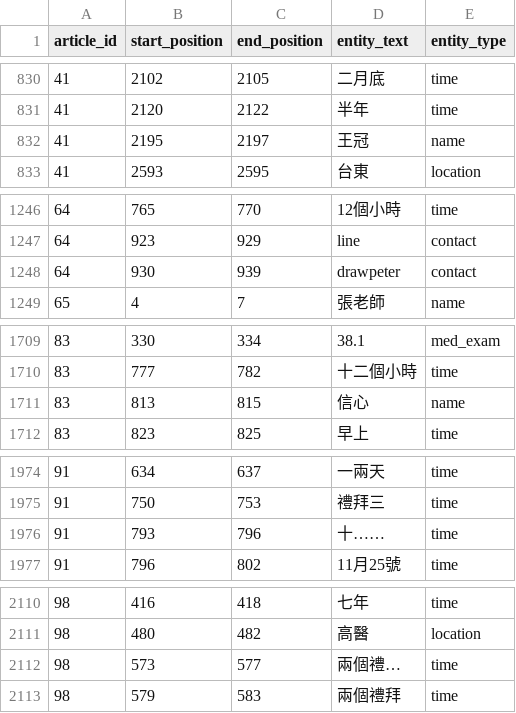
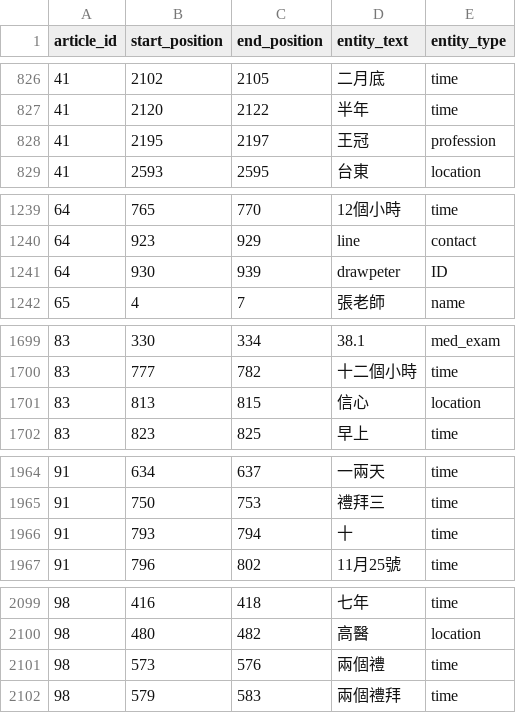
Before and after one commit to wtyo1768/aicup_ner, a TSV file: V1/0.7693305.tsv, drawn as a sheet; only a part is shown, gaps mark what is left out; the diff covers the shown part only.

```diff
--- a/V1/0.7693305.tsv
+++ b/V1/0.7693305.tsv
@@ -831,3 +827,3 @@ article_id	start_position	end_position	entity_text	entity_type
 41	2120	2122	半年	time
-41	2195	2197	王冠	name
+41	2195	2197	王冠	profession
 41	2593	2595	台東	location
@@ -1247,3 +1240,3 @@ article_id	start_position	end_position	entity_text	entity_type
 64	923	929	line	contact
-64	930	939	drawpeter	contact
+64	930	939	drawpeter	ID
 65	4	7	張老師	name
@@ -1710,3 +1700,3 @@ article_id	start_position	end_position	entity_text	entity_type
 83	777	782	十二個小時	time
-83	813	815	信心	name
+83	813	815	信心	location
 83	823	825	早上	time
@@ -1975,3 +1965,3 @@ article_id	start_position	end_position	entity_text	entity_type
 91	750	753	禮拜三	time
-91	793	796	十……	time
+91	793	794	十	time
 91	796	802	11月25號	time
@@ -2111,3 +2100,3 @@ article_id	start_position	end_position	entity_text	entity_type
 98	480	482	高醫	location
-98	573	577	兩個禮…	time
+98	573	576	兩個禮	time
 98	579	583	兩個禮拜	time
```
Also changed, not shown: 14 removed rows and 16 edited cells elsewhere in this file, 17 other files.
